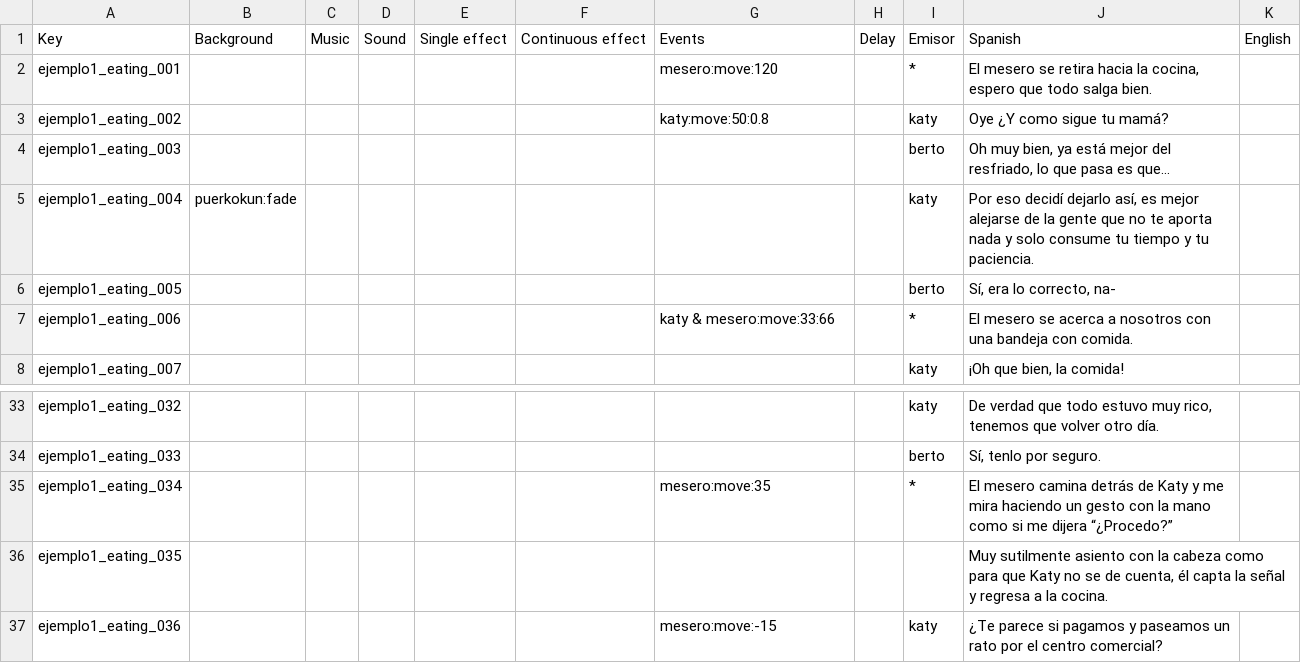
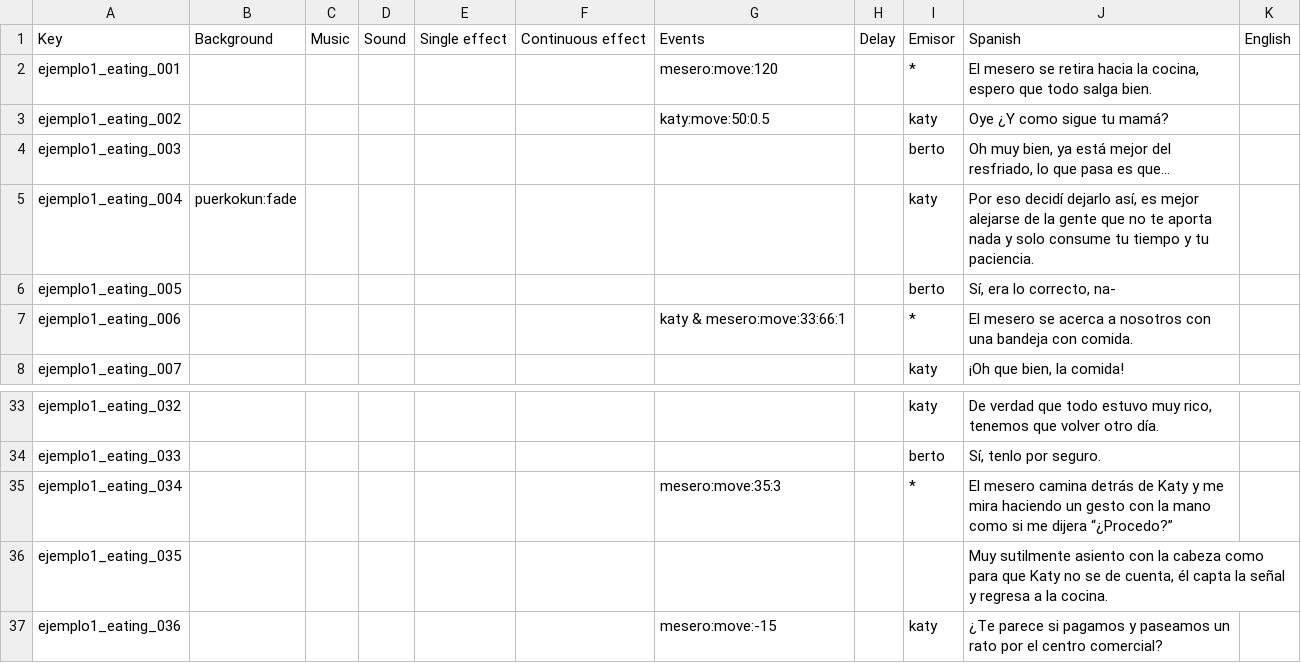
Before and after one commit to Atlantox/atlax-renpy, a CSV file: game/scenes/ejemplo1/ejemplo1_003_eating.csv, drawn as a sheet; only a part is shown, gaps mark what is left out.

```diff
--- a/game/scenes/ejemplo1/ejemplo1_003_eating.csv
+++ b/game/scenes/ejemplo1/ejemplo1_003_eating.csv
@@ -2,3 +2,3 @@
 ejemplo1_eating_001;;;;;;mesero:move:120;;*;El mesero se retira hacia la cocina, espero que todo salga bien.;
-ejemplo1_eating_002;;;;;;katy:move:50:0.8;;katy;Oye ¿Y como sigue tu mamá?;
+ejemplo1_eating_002;;;;;;katy:move:50:0.5;;katy;Oye ¿Y como sigue tu mamá?;
 ejemplo1_eating_003;;;;;;;;berto;Oh muy bien, ya está mejor del resfriado, lo que pasa es que…;
@@ -6,3 +6,3 @@ ejemplo1_eating_004;puerkokun:fade;;;;;;;katy;Por eso decidí dejarlo así, es m
 ejemplo1_eating_005;;;;;;;;berto;Sí, era lo correcto, na-;
-ejemplo1_eating_006;;;;;;katy & mesero:move:33:66;;*;El mesero se acerca a nosotros con una bandeja con comida.;
+ejemplo1_eating_006;;;;;;katy & mesero:move:33:66:1;;*;El mesero se acerca a nosotros con una bandeja con comida.;
 ejemplo1_eating_007;;;;;;;;katy;¡Oh que bien, la comida!;
@@ -34,3 +34,3 @@ ejemplo1_eating_032;;;;;;;;katy;De verdad que todo estuvo muy rico, tenemos que
 ejemplo1_eating_033;;;;;;;;berto;Sí, tenlo por seguro.;
-ejemplo1_eating_034;;;;;;mesero:move:35;;*;El mesero camina detrás de Katy y me mira haciendo un gesto con la mano como si me dijera “¿Procedo?”;
+ejemplo1_eating_034;;;;;;mesero:move:35:3;;*;El mesero camina detrás de Katy y me mira haciendo un gesto con la mano como si me dijera “¿Procedo?”;
 ejemplo1_eating_035;;;;;;;;;Muy sutilmente asiento con la cabeza como para que Katy no se de cuenta, él capta la señal y regresa a la cocina.;
```
Also changed, not shown: game/scenes/ejemplo1/ejemplo1_001_begin.csv, game/scenes/ejemplo1/ejemplo1_005_post_eating.csv, 31 other files.
